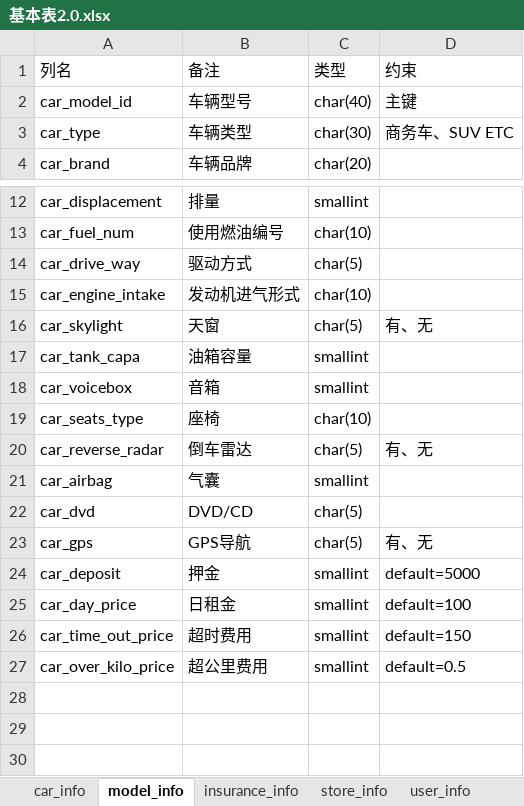
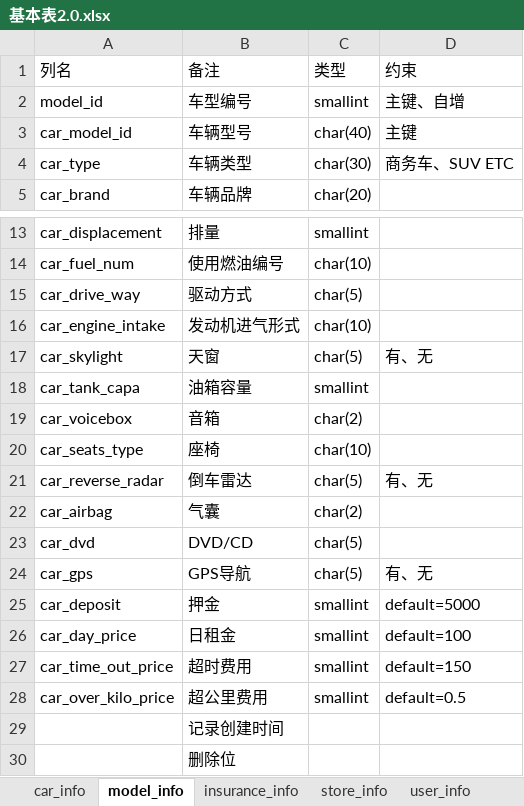
Before and after one commit to YunPengZ/RentMe, an Excel workbook: 实验文档/基本表2.0.xlsx, sheet model_info, drawn as a sheet; only a part is shown, gaps mark what is left out; values as stored, in another font and other column widths than the file's, no borders; addresses are those after the commit; the diff names each change by its address in the sheet, - before the commit and + after, or states it on an @@ line.

```diff
--- a/实验文档/基本表2.0.xlsx (sheet model_info)
+++ b/实验文档/基本表2.0.xlsx (sheet model_info)
+row 2: model_id | 车型编号 | smallint | 主键、自增
-C19 (类型): smallint
+C19 (类型): char(2)
-C22 (类型): smallint
+C22 (类型): char(2)
+row 29:  | 记录创建时间
+row 30:  | 删除位
```
Also changed, not shown: sheet rent_order, sheet relet_record, sheet admin_info, sheet user_info, sheet car_info, sheet driving_license, 2 more sheets, 12 other files.
